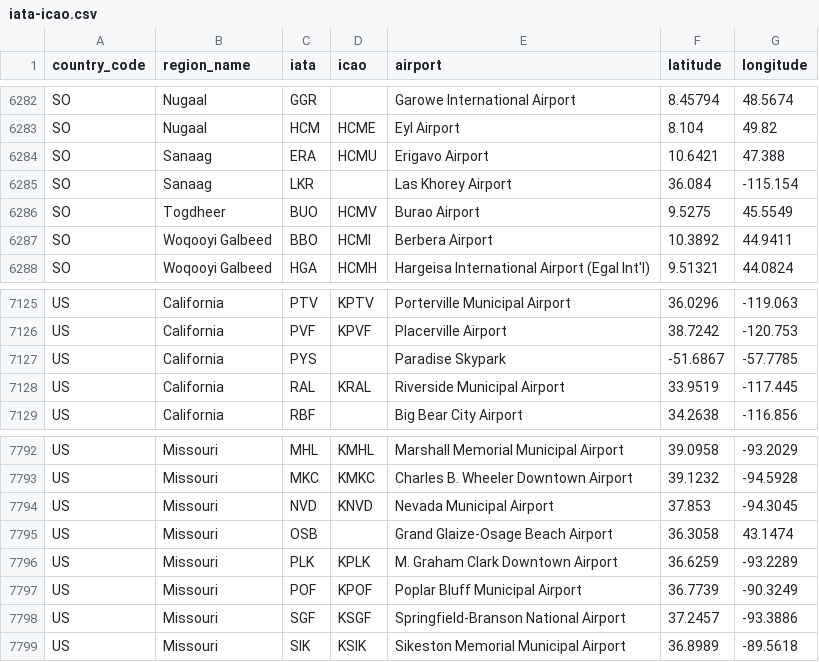
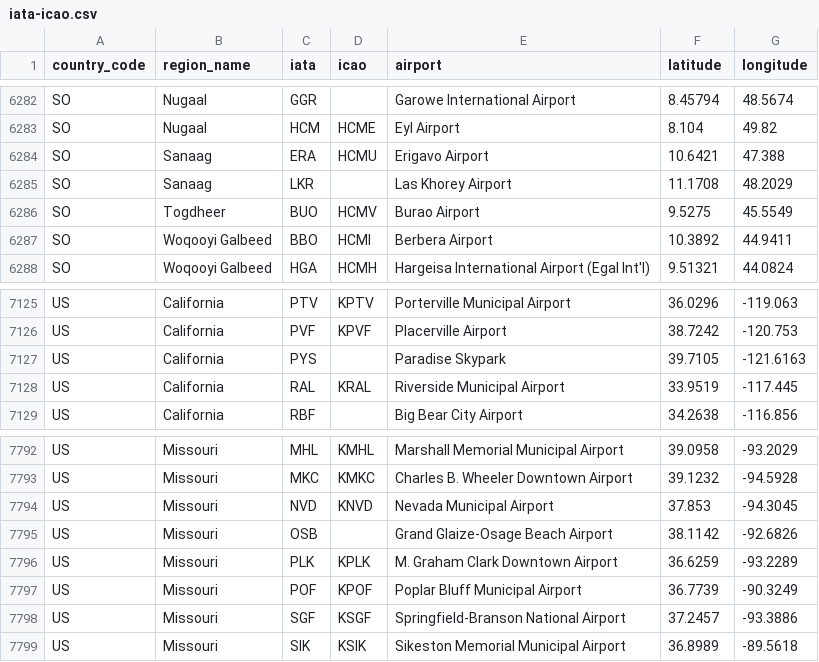
Before and after one commit to ip2location/ip2location-iata-icao, a CSV file: iata-icao.csv, drawn as a sheet; only a part is shown, gaps mark what is left out.

Commit message:
Update iata-icao.csv
Fixed incorrect lat long issue (#32)

```diff
--- a/iata-icao.csv
+++ b/iata-icao.csv
@@ -6284,3 +6284,3 @@
 "SO","Sanaag","ERA","HCMU","Erigavo Airport","10.6421","47.388"
-"SO","Sanaag","LKR","","Las Khorey Airport","36.084","-115.154"
+"SO","Sanaag","LKR","","Las Khorey Airport","11.1708","48.2029"
 "SO","Togdheer","BUO","HCMV","Burao Airport","9.5275","45.5549"
@@ -7126,3 +7126,3 @@
 "US","California","PVF","KPVF","Placerville Airport","38.7242","-120.753"
-"US","California","PYS","","Paradise Skypark","-51.6867","-57.7785"
+"US","California","PYS","","Paradise Skypark","39.7105","-121.6163"
 "US","California","RAL","KRAL","Riverside Municipal Airport","33.9519","-117.445"
@@ -7794,3 +7794,3 @@
 "US","Missouri","NVD","KNVD","Nevada Municipal Airport","37.853","-94.3045"
-"US","Missouri","OSB","","Grand Glaize-Osage Beach Airport","36.3058","43.1474"
+"US","Missouri","OSB","","Grand Glaize-Osage Beach Airport","38.1142","-92.6826"
 "US","Missouri","PLK","KPLK","M. Graham Clark Downtown Airport","36.6259","-93.2289"
```
